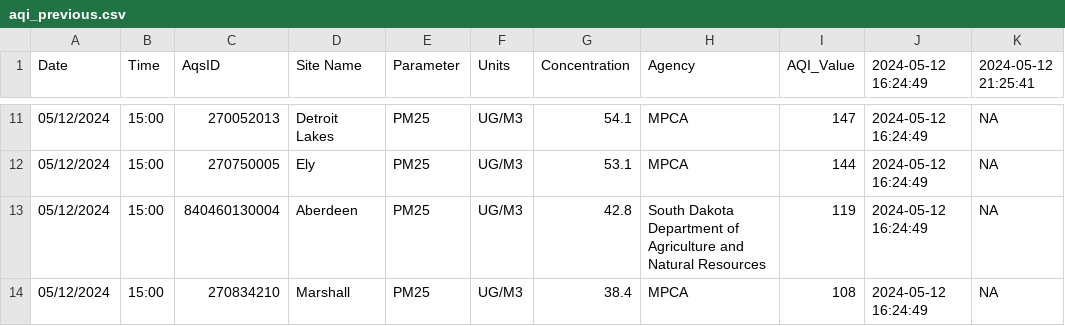
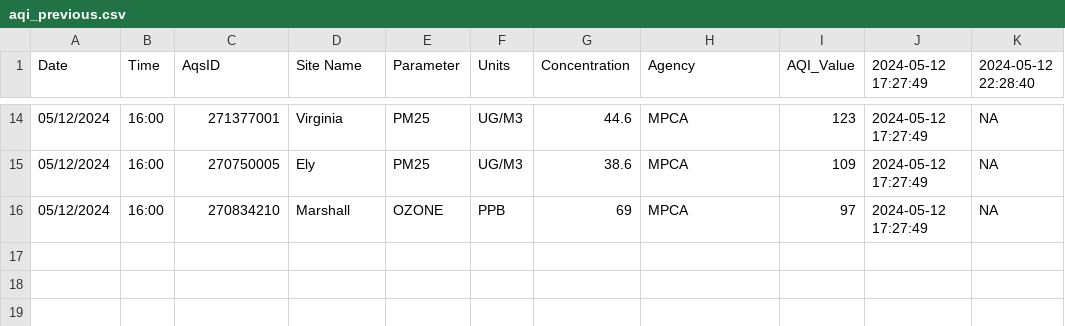
Before and after one commit to MPCA-air/aqi-watch, a CSV file: data/aqi_previous.csv, drawn as a sheet; only a part is shown, gaps mark what is left out; the diff covers the shown part only.

```diff
--- a/data/aqi_previous.csv
+++ b/data/aqi_previous.csv
@@ -1 +1 @@
-"Date","Time","AqsID","Site Name","Parameter","Units","Concentration","Agency","AQI_Value","2024-05-12 16:24:49","2024-05-12 21:25:41"
+"Date","Time","AqsID","Site Name","Parameter","Units","Concentration","Agency","AQI_Value","2024-05-12 17:27:49","2024-05-12 22:28:40"
@@ -11,4 +14,3 @@
-"05/12/2024","15:00","270052013","Detroit Lakes","PM25","UG/M3",54.1,"MPCA",147,"2024-05-12 16:24:49",NA
-"05/12/2024","15:00","270750005","Ely","PM25","UG/M3",53.1,"MPCA",144,"2024-05-12 16:24:49",NA
-"05/12/2024","15:00","840460130004","Aberdeen","PM25","UG/M3",42.8,"South Dakota Department of Agriculture and Natural Resources",119,"2024-05-12 16:24:49",NA
-"05/12/2024","15:00","270834210","Marshall","PM25","UG/M3",38.4,"MPCA",108,"2024-05-12 16:24:49",NA
+"05/12/2024","16:00","271377001","Virginia","PM25","UG/M3",44.6,"MPCA",123,"2024-05-12 17:27:49",NA
+"05/12/2024","16:00","270750005","Ely","PM25","UG/M3",38.6,"MPCA",109,"2024-05-12 17:27:49",NA
+"05/12/2024","16:00","270834210","Marshall","OZONE","PPB",69,"MPCA",97,"2024-05-12 17:27:49",NA
```
Also changed, not shown: 3 added rows and 42 edited cells elsewhere in this file, 8 other files.
